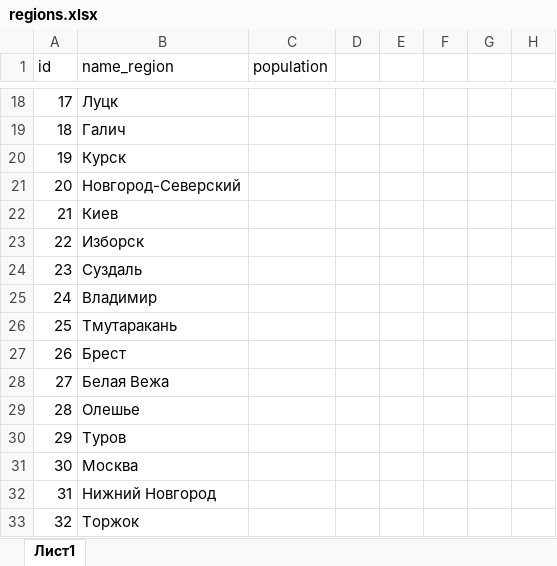
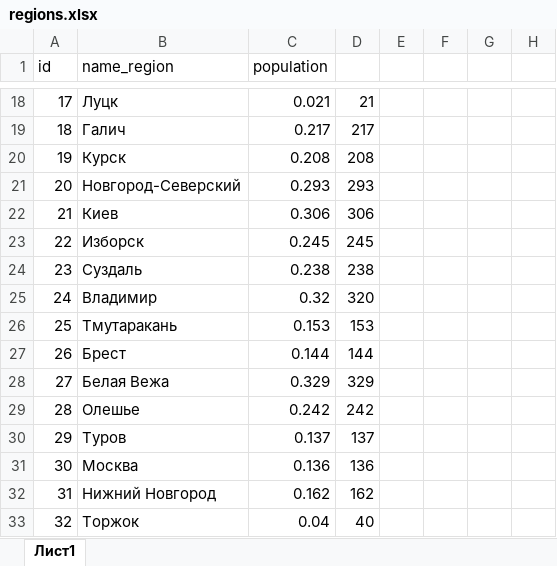
Before and after one commit to bazunaka/bazGames, an Excel workbook: The Rurik Empire/docs/regions.xlsx, sheet Лист1, drawn as a sheet; only a part is shown, gaps mark what is left out; values as stored, in another font and other column widths than the file's, no borders; the diff covers the shown part only; the diff names each change by its address in the sheet, - before the commit and + after, or states it on an @@ line.

```diff
--- a/The Rurik Empire/docs/regions.xlsx (sheet Лист1)
+++ b/The Rurik Empire/docs/regions.xlsx (sheet Лист1)
-C18 (population): (empty)
+C18 (population): 0.021
-D18: (empty)
+D18: 21
-C19 (population): (empty)
+C19 (population): 0.217
-D19: (empty)
+D19: 217
-C20 (population): (empty)
+C20 (population): 0.208
-D20: (empty)
+D20: 208
-C21 (population): (empty)
+C21 (population): 0.293
-D21: (empty)
+D21: 293
-C22 (population): (empty)
+C22 (population): 0.306
-D22: (empty)
+D22: 306
-C23 (population): (empty)
+C23 (population): 0.245
-D23: (empty)
+D23: 245
-C24 (population): (empty)
+C24 (population): 0.238
-D24: (empty)
+D24: 238
-C25 (population): (empty)
+C25 (population): 0.32
-D25: (empty)
+D25: 320
-C26 (population): (empty)
+C26 (population): 0.153
-D26: (empty)
+D26: 153
-C27 (population): (empty)
+C27 (population): 0.144
-D27: (empty)
+D27: 144
-C28 (population): (empty)
+C28 (population): 0.329
-D28: (empty)
+D28: 329
-C29 (population): (empty)
+C29 (population): 0.242
-D29: (empty)
+D29: 242
-C30 (population): (empty)
+C30 (population): 0.137
-D30: (empty)
+D30: 137
-C31 (population): (empty)
+C31 (population): 0.136
-D31: (empty)
+D31: 136
-C32 (population): (empty)
+C32 (population): 0.162
-D32: (empty)
+D32: 162
-C33 (population): (empty)
+C33 (population): 0.04
-D33: (empty)
+D33: 40
```
Also changed, not shown: 91 added rows and 128 edited cells elsewhere in this sheet, The Rurik Empire/docs/empires.xlsx.
